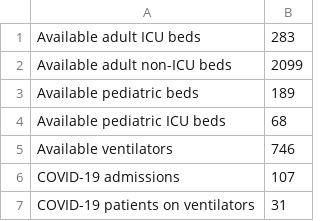
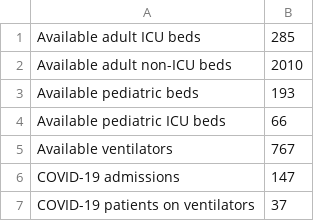
Before and after one commit to benjiantolin/virusOregon, a CSV file: assets/current/hospCap.csv, drawn as a sheet.

```diff
--- a/assets/current/hospCap.csv
+++ b/assets/current/hospCap.csv
@@ -1,7 +1,7 @@
-Available adult ICU beds,283
-Available adult non-ICU beds,2099
-Available pediatric beds,189
-Available pediatric ICU beds,68
-Available ventilators,746
-COVID-19 admissions,107
-COVID-19 patients on ventilators,31
+Available adult ICU beds,285
+Available adult non-ICU beds,2010
+Available pediatric beds,193
+Available pediatric ICU beds,66
+Available ventilators,767
+COVID-19 admissions,147
+COVID-19 patients on ventilators,37
```
Also changed, not shown: assets/timeseries/ORAgesNEW.csv, assets/timeseries/virusOregon.csv, 7 other files.
